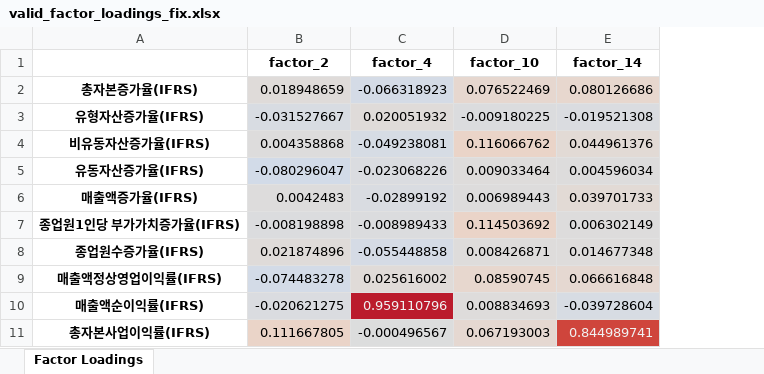
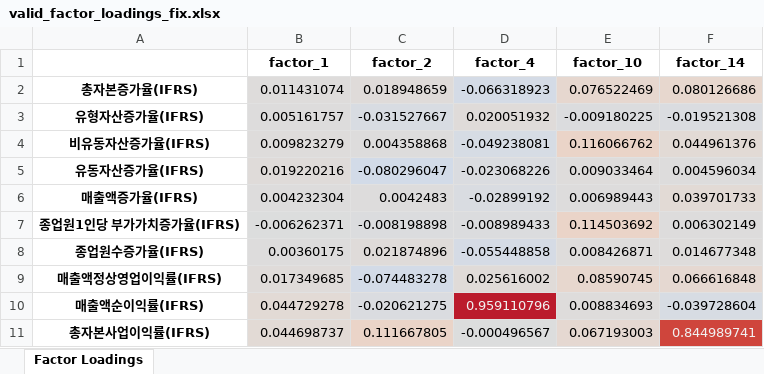
Before and after one commit to JungSeungwon98/ubion_project1, an Excel workbook: data/valid_factor_loadings_fix.xlsx, sheet Factor Loadings, drawn as a sheet; only a part is shown; values as stored, in another font and other column widths than the file's, no borders; the diff names each change by its address in the sheet, - before the commit and + after, or states it on an @@ line.

```diff
--- a/data/valid_factor_loadings_fix.xlsx (sheet Factor Loadings)
+++ b/data/valid_factor_loadings_fix.xlsx (sheet Factor Loadings)
+column B (factor_1), rows 2-11: 0.011431074 | 0.005161757 | 0.009823279 | 0.019220216 | 0.004232304 | -0.006262371 | 0.00360175 | 0.017349685 | 0.044729278 | 0.044698737
```
Also changed, not shown: data/ts_rtn_2015_2020.xlsx, data/ts_rtn_2021_2024.xlsx, 3 other files.
